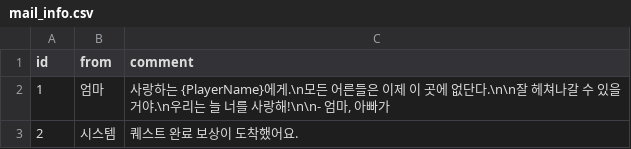
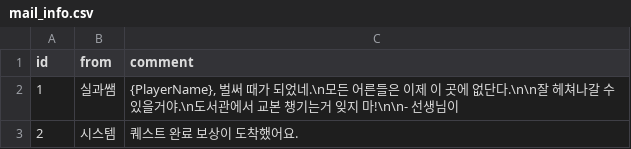
Before and after one commit to yjhan211/orbtail-server, a CSV file: network/Common/csv/mail_info.csv, drawn as a sheet.

```diff
--- a/network/Common/csv/mail_info.csv
+++ b/network/Common/csv/mail_info.csv
@@ -1,3 +1,3 @@
 id,from,comment
-1,엄마,"사랑하는 {PlayerName}에게.\n모든 어른들은 이제 이 곳에 없단다.\n\n잘 헤쳐나갈 수 있을거야.\n우리는 늘 너를 사랑해!\n\n- 엄마, 아빠가"
+1,실과쌤,"{PlayerName}, 벌써 때가 되었네.\n모든 어른들은 이제 이 곳에 없단다.\n\n잘 헤쳐나갈 수 있을거야.\n도서관에서 교본 챙기는거 잊지 마!\n\n- 선생님이"
 2,시스템,퀘스트 완료 보상이 도착했어요.
```
Also changed, not shown: network/Common/csv/explore_target_info.csv, network/Common/csv/quest_info.csv, 1 other file.
